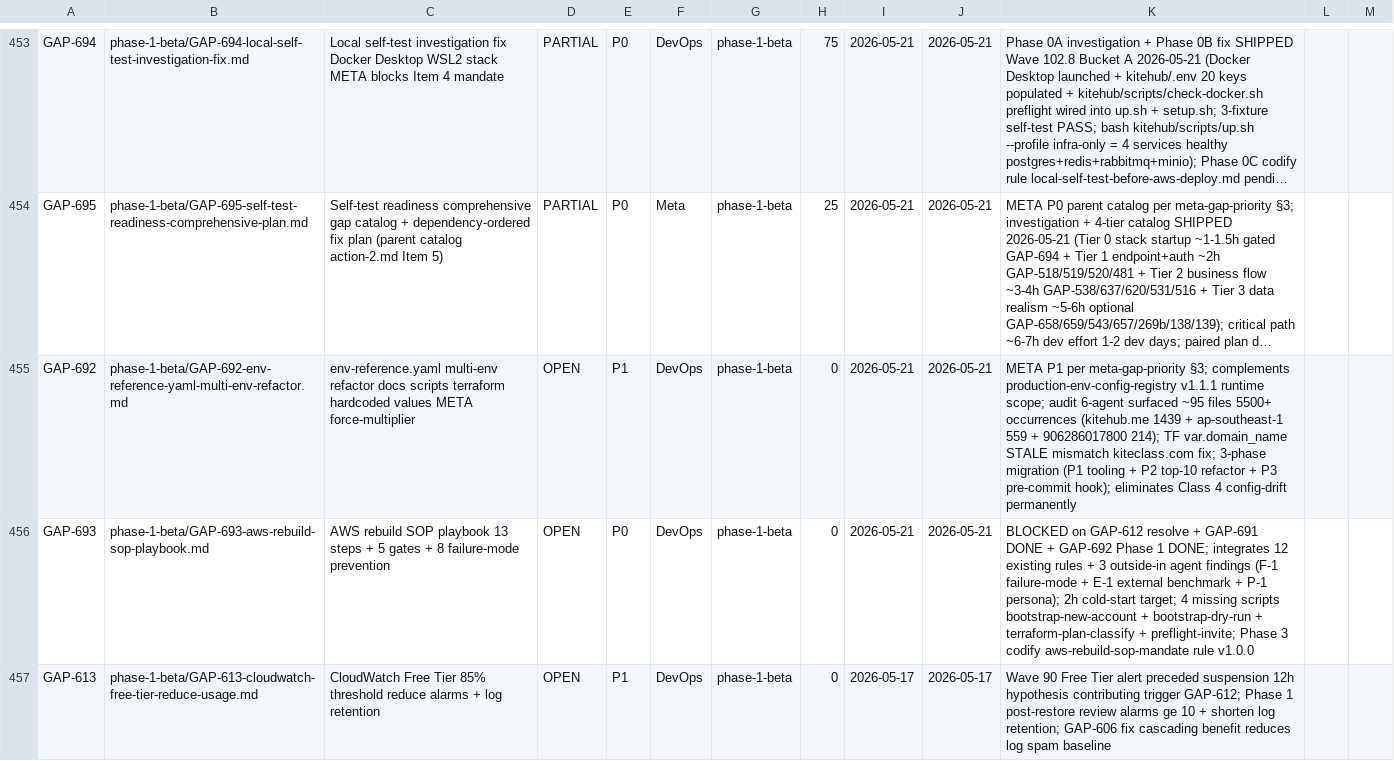
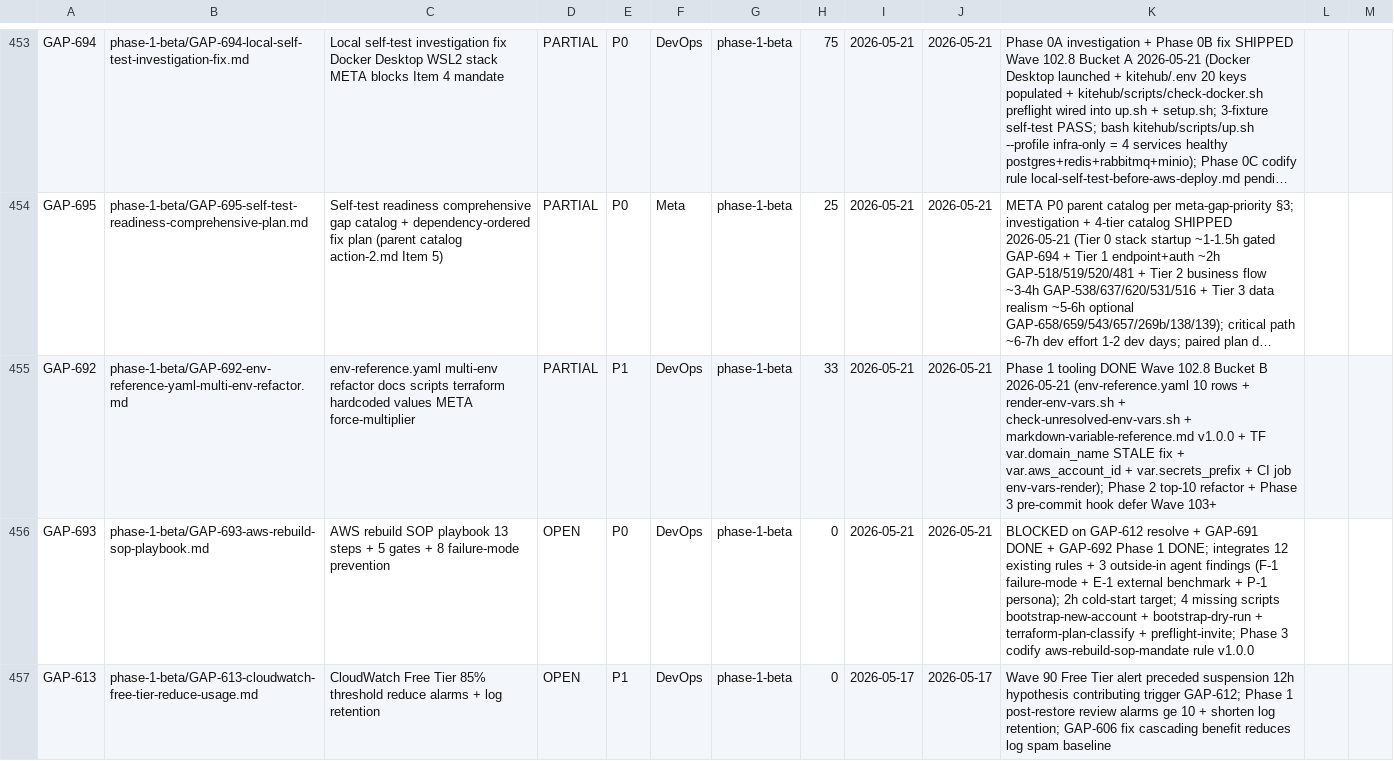
Before and after one commit to VictorAurelius/2026-Kite-Class-Platform, a CSV file: documents/04-quality/gaps/gap-status.csv, drawn as a sheet; only a part is shown, gaps mark what is left out; long unchanged cells end in …; the diff names each change by its address in the sheet, - before the commit and + after, or states it on an @@ line.

Commit message:
feat(wave-102.8-B): env-reference.yaml multi-env tooling (GAP-692 Phase 1) (#1692)
Ship Phase 1 tooling foundation for env-reference.yaml multi-env refactor
per `audit-to-gap-pipeline.md` §2.7 Decision-Doc Code-Sync mandate +
`production-env-config-registry.md` v1.1.1 sister rule (runtime scope).

Closes Phase 1 of GAP-692 OPEN 0% → PARTIAL 33%; Phase 2/3 defer Wave 103+.

Deliverables (6):
1. documents/02-architecture/env-reference.yaml — canonical schema (10 rows × 3 envs)
2. scripts/render-env-vars.sh — Python+yaml-based, shellcheck-clean
3. scripts/check-unresolved-env-vars.sh — CI validator
4. .claude/rules/markdown-variable-reference.md v1.0.0 — codifies {{var}} syntax
5. infrastructure/terraform-aws/variables.tf — STALE fix: var.domain_name
   kiteclass.com -> kitehub.me (per GAP-458 Path C) + add var.aws_account_id
   + var.secrets_prefix
6. .github/workflows/script-quality.yml — new CI job env-vars-render +
   path triggers for env-reference.yaml + render/check scripts

Self-test PASS:
- render production -> byte-identical vs control file
- check-unresolved exit 0 on valid; exit 1 on synthetic unresolved
- terraform validate PASS (TF_VAR_aws_account_id=906286017800)
- shellcheck PASS on both scripts
- rules-index.csv 75/75 rows validated
- rule-frontmatter 75/75 compliant
- gap-status.csv 518 rows validated

Force-multiplier per meta-gap-priority.md §3 META P1 — eliminates Class 4
config-drift recurrence (GAP-458 -> GAP-459 AWS Activate denial pattern).

Cross-link: production-env-config-registry.md v1.1.1 covers runtime YAML
scope; this rule covers docs/scripts/terraform broader scope.

Co-authored-by: VictorAurelius <vannkite@outlook.com>

```diff
--- a/documents/04-quality/gaps/gap-status.csv
+++ b/documents/04-quality/gaps/gap-status.csv
-D455: OPEN
+D455: PARTIAL
-H455: 0
+H455: 33
-K455: META P1 per meta-gap-priority §3; complements production-env-config-registry v1.1.1 runtime scope; audit 6-agent surfaced ~95 files 5500+ occurrences (kitehub.me 1439 + ap-southeast-1 559 + 906286017800 214); TF var.domain_name STALE mismatch kiteclass.com fix; 3-phase migration (P1 tooling + P2 top-10 refactor + P3 pre-commit hook); eliminates Class 4 config-drift permanently
+K455: Phase 1 tooling DONE Wave 102.8 Bucket B 2026-05-21 (env-reference.yaml 10 rows + render-env-vars.sh + check-unresolved-env-vars.sh + markdown-variable-reference.md v1.0.0 + TF var.domain_name STALE fix + var.aws_account_id + var.secrets_prefix + CI job env-vars-render); Phase 2 top-10 refactor + Phase 3 pre-commit hook defer Wave 103+
```
Also changed, not shown: .claude/rules/rules-index.csv, 9 other files.
